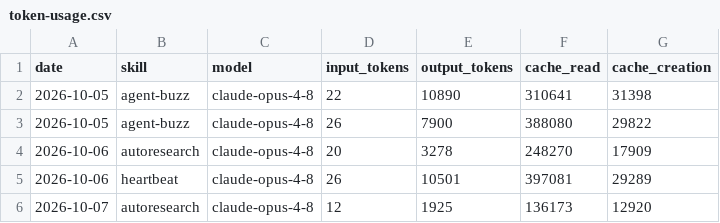
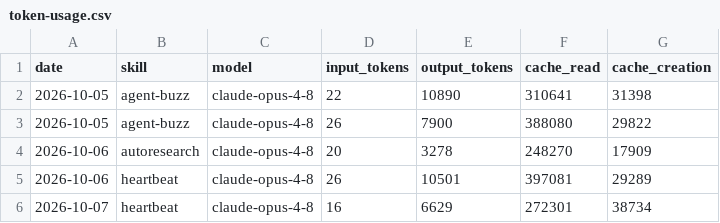
Before and after one commit to NurstarK/aeon-upstream, a CSV file: memory/token-usage.csv, drawn as a sheet.

Commit message:
chore(heartbeat): auto-commit 2026-10-07

```diff
--- a/memory/token-usage.csv
+++ b/memory/token-usage.csv
@@ -5,2 +5,2 @@ date,skill,model,input_tokens,output_tokens,cache_read,cache_creation
 2026-10-06,heartbeat,claude-opus-4-8,26,10501,397081,29289
-2026-10-07,autoresearch,claude-opus-4-8,12,1925,136173,12920
+2026-10-07,heartbeat,claude-opus-4-8,16,6629,272301,38734
```
Also changed, not shown: 3 other files.
